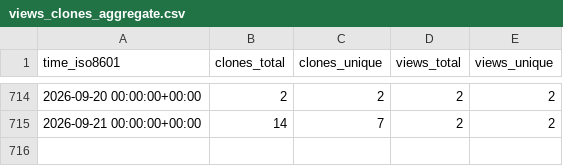
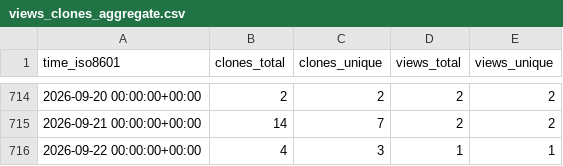
Before and after one commit to peff74/ACS712_ESP8266, a CSV file: peff74/ACS712_ESP8266/ghrs-data/views_clones_aggregate.csv, drawn as a sheet; only a part is shown, gaps mark what is left out.

```diff
--- a/peff74/ACS712_ESP8266/ghrs-data/views_clones_aggregate.csv
+++ b/peff74/ACS712_ESP8266/ghrs-data/views_clones_aggregate.csv
@@ -715 +715,2 @@ time_iso8601,clones_total,clones_unique,views_total,views_unique
 2026-09-21 00:00:00+00:00,14,7,2,2
+2026-09-22 00:00:00+00:00,4,3,1,1
```
Also changed, not shown: 1 other file.
